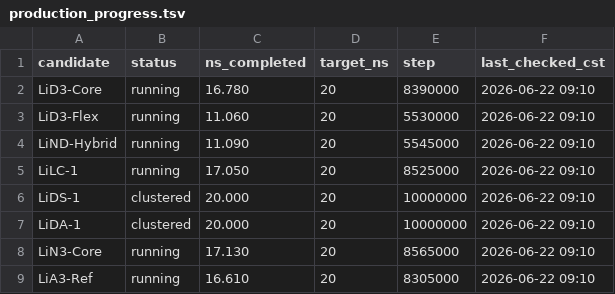
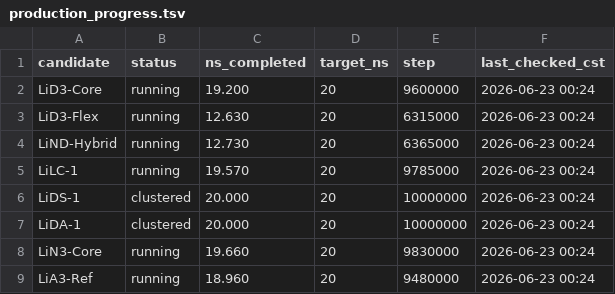
Before and after one commit to jackyissocute/LiSPER, a TSV file: 01_computational_discovery/md/li_cl/remote_runs/production_progress.tsv, drawn as a sheet.

```diff
--- a/01_computational_discovery/md/li_cl/remote_runs/production_progress.tsv
+++ b/01_computational_discovery/md/li_cl/remote_runs/production_progress.tsv
@@ -1,9 +1,9 @@
 candidate	status	ns_completed	target_ns	step	last_checked_cst
-LiD3-Core	running	16.780	20	8390000	2026-06-22 09:10
-LiD3-Flex	running	11.060	20	5530000	2026-06-22 09:10
-LiND-Hybrid	running	11.090	20	5545000	2026-06-22 09:10
-LiLC-1	running	17.050	20	8525000	2026-06-22 09:10
-LiDS-1	clustered	20.000	20	10000000	2026-06-22 09:10
-LiDA-1	clustered	20.000	20	10000000	2026-06-22 09:10
-LiN3-Core	running	17.130	20	8565000	2026-06-22 09:10
-LiA3-Ref	running	16.610	20	8305000	2026-06-22 09:10
+LiD3-Core	running	19.200	20	9600000	2026-06-23 00:24
+LiD3-Flex	running	12.630	20	6315000	2026-06-23 00:24
+LiND-Hybrid	running	12.730	20	6365000	2026-06-23 00:24
+LiLC-1	running	19.570	20	9785000	2026-06-23 00:24
+LiDS-1	clustered	20.000	20	10000000	2026-06-23 00:24
+LiDA-1	clustered	20.000	20	10000000	2026-06-23 00:24
+LiN3-Core	running	19.660	20	9830000	2026-06-23 00:24
+LiA3-Ref	running	18.960	20	9480000	2026-06-23 00:24
```
Also changed, not shown: 01_computational_discovery/md/na_cl/remote_runs/production_clustering_summary.tsv, 01_computational_discovery/md/na_cl/remote_runs/production_progress.tsv, 5 other files.
